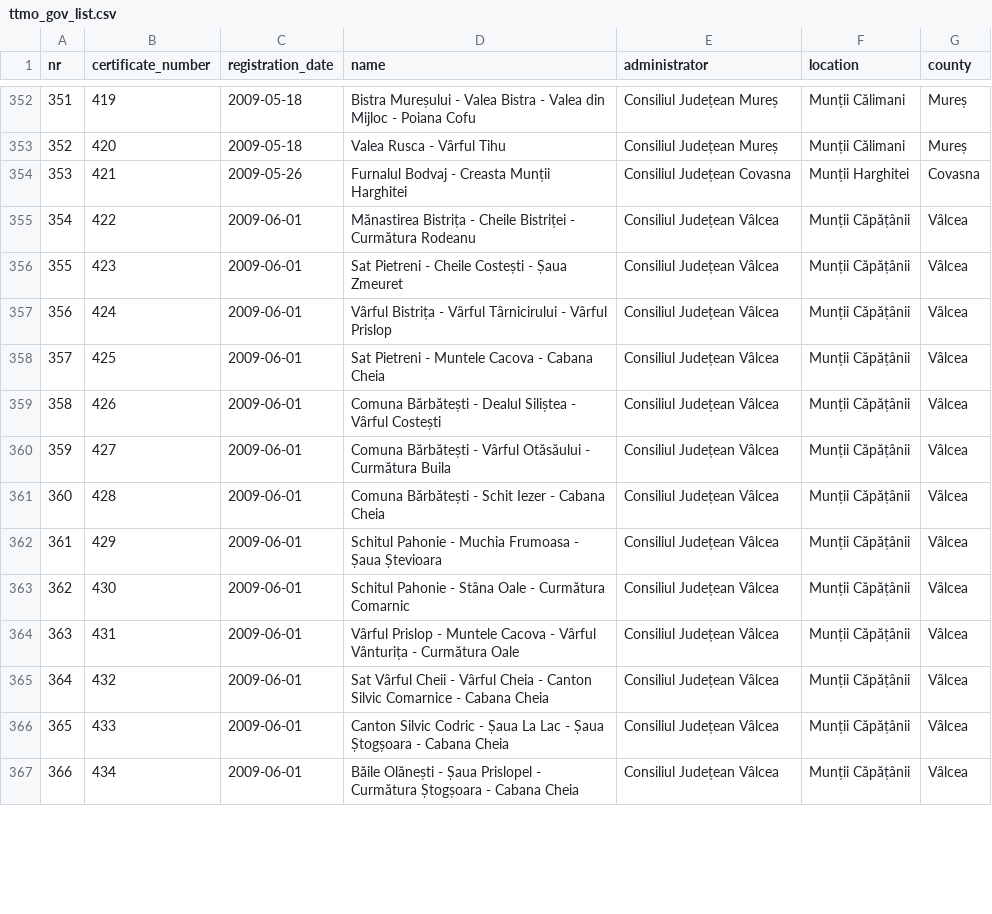
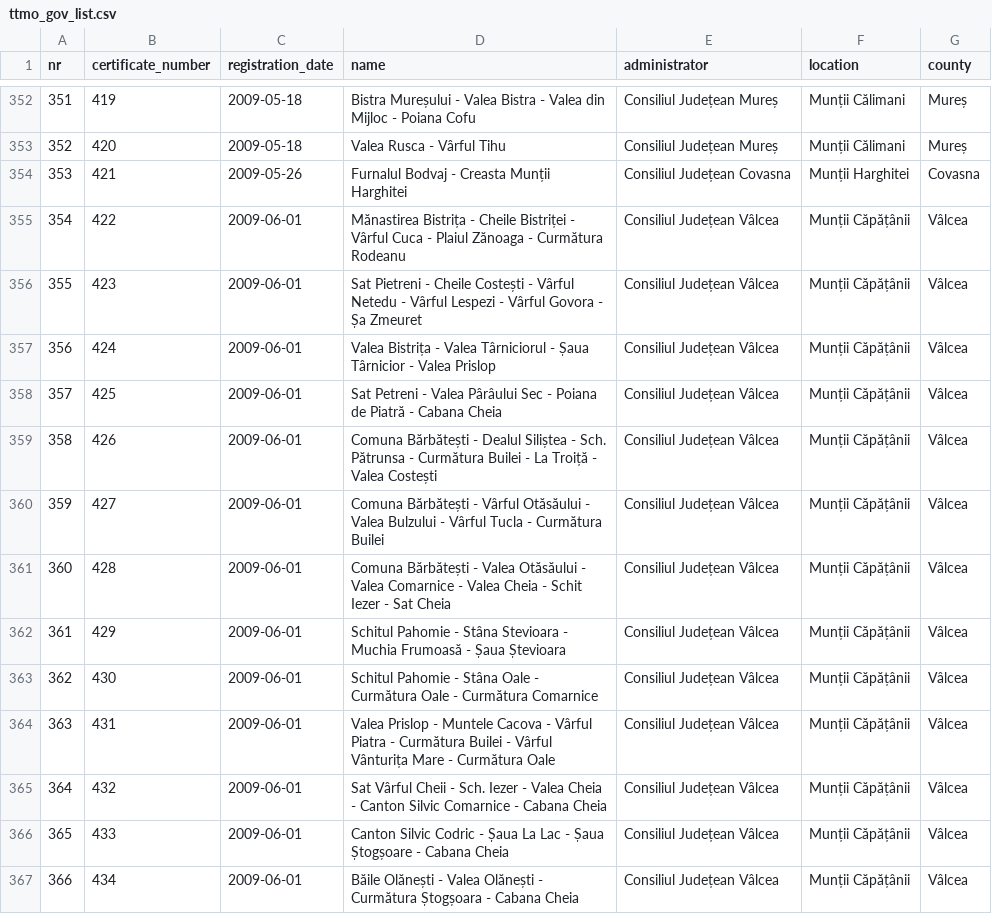
Before and after one commit to communitypoweredbydlot/ttmo-gov-list, a CSV file: data/clean/turism_gov_ro/uniform/ttmo_gov_list.csv, drawn as a sheet; only a part is shown, gaps mark what is left out; the diff covers the shown part only.

```diff
--- a/data/clean/turism_gov_ro/uniform/ttmo_gov_list.csv
+++ b/data/clean/turism_gov_ro/uniform/ttmo_gov_list.csv
@@ -354,14 +354,14 @@ nr,certificate_number,registration_date,name,administrator,location,county
 353,421,2009-05-26,Furnalul Bodvaj - Creasta Munții Harghitei,Consiliul Județean Covasna,Munții Harghitei,Covasna
-354,422,2009-06-01,Mănastirea Bistrița - Cheile Bistriței - Curmătura Rodeanu,Consiliul Județean Vâlcea,Munții Căpățânii,Vâlcea
-355,423,2009-06-01,Sat Pietreni - Cheile Costești - Șaua Zmeuret,Consiliul Județean Vâlcea,Munții Căpățânii,Vâlcea
-356,424,2009-06-01,Vârful Bistrița - Vârful Târnicirului - Vârful Prislop,Consiliul Județean Vâlcea,Munții Căpățânii,Vâlcea
-357,425,2009-06-01,Sat Pietreni - Muntele Cacova - Cabana Cheia,Consiliul Județean Vâlcea,Munții Căpățânii,Vâlcea
-358,426,2009-06-01,Comuna Bărbătești - Dealul Siliștea - Vârful Costești,Consiliul Județean Vâlcea,Munții Căpățânii,Vâlcea
-359,427,2009-06-01,Comuna Bărbătești - Vârful Otăsăului - Curmătura Buila,Consiliul Județean Vâlcea,Munții Căpățânii,Vâlcea
-360,428,2009-06-01,Comuna Bărbătești - Schit Iezer - Cabana Cheia,Consiliul Județean Vâlcea,Munții Căpățânii,Vâlcea
-361,429,2009-06-01,Schitul Pahonie - Muchia Frumoasa - Șaua Ștevioara,Consiliul Județean Vâlcea,Munții Căpățânii,Vâlcea
-362,430,2009-06-01,Schitul Pahonie - Stâna Oale - Curmătura Comarnic,Consiliul Județean Vâlcea,Munții Căpățânii,Vâlcea
-363,431,2009-06-01,Vârful Prislop - Muntele Cacova - Vârful Vânturița - Curmătura Oale,Consiliul Județean Vâlcea,Munții Căpățânii,Vâlcea
-364,432,2009-06-01,Sat Vârful Cheii - Vârful Cheia - Canton Silvic Comarnice - Cabana Cheia,Consiliul Județean Vâlcea,Munții Căpățânii,Vâlcea
-365,433,2009-06-01,Canton Silvic Codric - Șaua La Lac - Șaua Ștogșoara - Cabana Cheia,Consiliul Județean Vâlcea,Munții Căpățânii,Vâlcea
-366,434,2009-06-01,Băile Olănești - Șaua Prislopel - Curmătura Ștogșoara - Cabana Cheia,Consiliul Județean Vâlcea,Munții Căpățânii,Vâlcea
+354,422,2009-06-01,Mănastirea Bistrița - Cheile Bistriței - Vârful Cuca - Plaiul Zănoaga - Curmătura Rodeanu,Consiliul Județean Vâlcea,Munții Căpățânii,Vâlcea
+355,423,2009-06-01,Sat Pietreni - Cheile Costești - Vârful Netedu - Vârful Lespezi - Vârful Govora - Șa Zmeuret,Consiliul Județean Vâlcea,Munții Căpățânii,Vâlcea
+356,424,2009-06-01,Valea Bistrița - Valea Târniciorul - Șaua Târnicior - Valea Prislop,Consiliul Județean Vâlcea,Munții Căpățânii,Vâlcea
+357,425,2009-06-01,Sat Petreni - Valea Pârâului Sec - Poiana de Piatră - Cabana Cheia,Consiliul Județean Vâlcea,Munții Căpățânii,Vâlcea
+358,426,2009-06-01,Comuna Bărbătești - Dealul Siliștea - Sch. Pătrunsa - Curmătura Builei - La Troiță - Valea Costești,Consiliul Județean Vâlcea,Munții Căpățânii,Vâlcea
+359,427,2009-06-01,Comuna Bărbătești - Vârful Otăsăului - Valea Bulzului - Vârful Tucla - Curmătura Builei,Consiliul Județean Vâlcea,Munții Căpățânii,Vâlcea
+360,428,2009-06-01,Comuna Bărbătești - Valea Otăsăului - Valea Comarnice - Valea Cheia - Schit Iezer - Sat Cheia,Consiliul Județean Vâlcea,Munții Căpățânii,Vâlcea
+361,429,2009-06-01,Schitul Pahomie - Stâna Stevioara - Muchia Frumoasă - Șaua Ștevioara,Consiliul Județean Vâlcea,Munții Căpățânii,Vâlcea
+362,430,2009-06-01,Schitul Pahomie - Stâna Oale - Curmătura Oale - Curmătura Comarnice,Consiliul Județean Vâlcea,Munții Căpățânii,Vâlcea
+363,431,2009-06-01,Valea Prislop - Muntele Cacova - Vârful Piatra - Curmătura Builei - Vârful Vânturița Mare - Curmătura Oale,Consiliul Județean Vâlcea,Munții Căpățânii,Vâlcea
+364,432,2009-06-01,Sat Vârful Cheii - Sch. Iezer - Valea Cheia - Canton Silvic Comarnice - Cabana Cheia,Consiliul Județean Vâlcea,Munții Căpățânii,Vâlcea
+365,433,2009-06-01,Canton Silvic Codric - Șaua La Lac - Șaua Ștogșoare - Cabana Cheia,Consiliul Județean Vâlcea,Munții Căpățânii,Vâlcea
+366,434,2009-06-01,Băile Olănești - Valea Olănești - Curmătura Ștogșoara - Cabana Cheia,Consiliul Județean Vâlcea,Munții Căpățânii,Vâlcea
```
Also changed, not shown: 137 edited cells elsewhere in this file, data/original/turism_gov_ro/ttmo_approved_list.csv, 2 other files.
